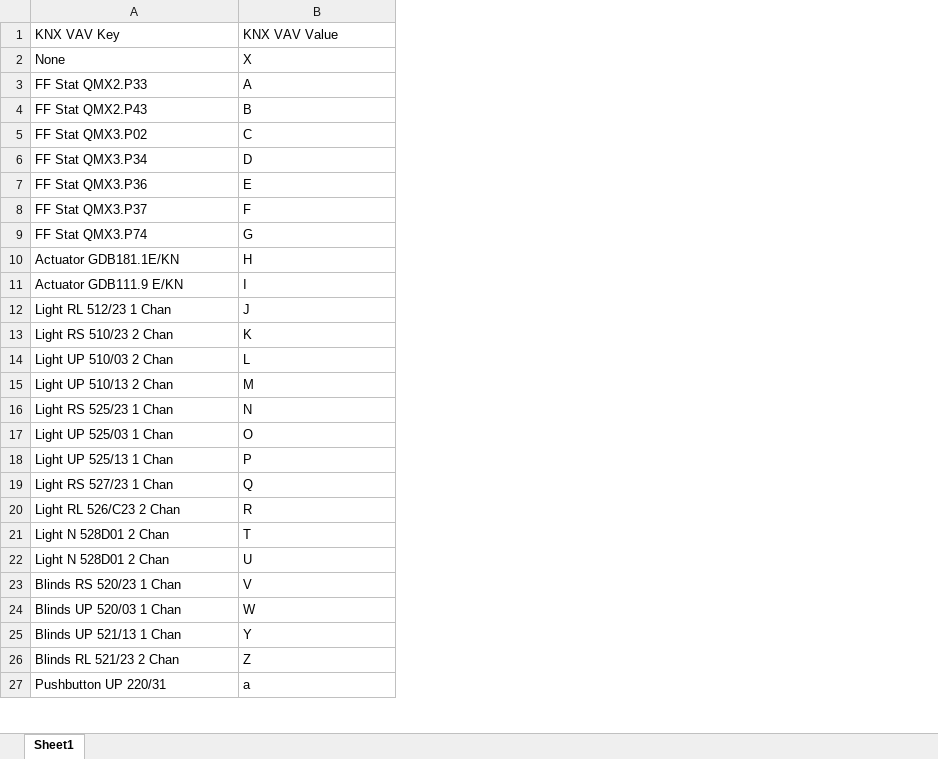
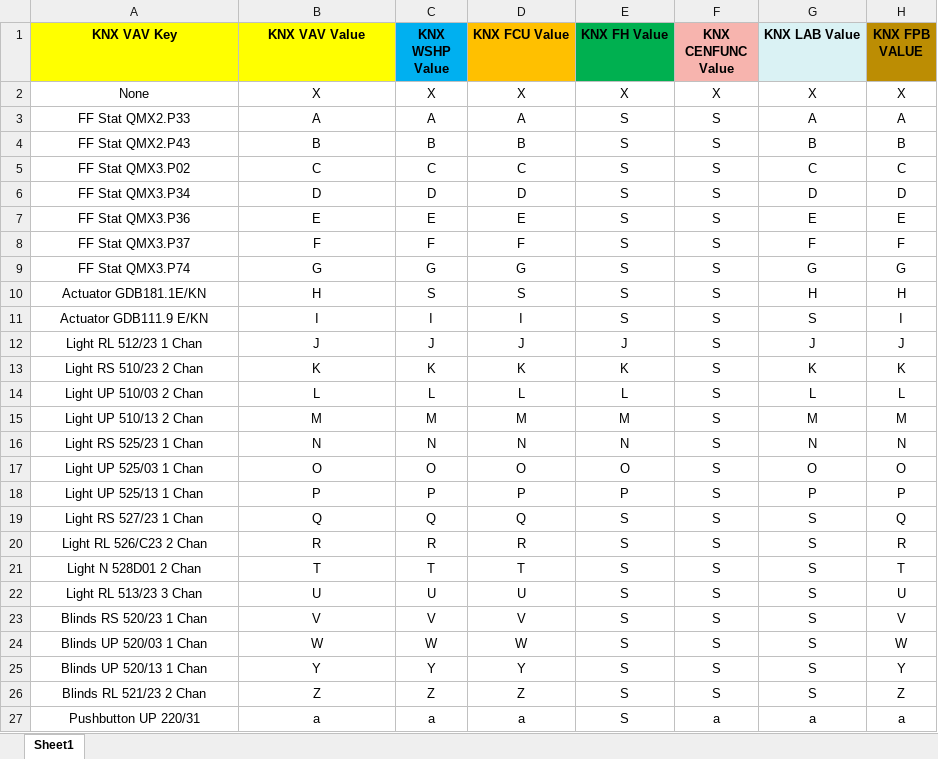
Before and after one commit to sharpjoel/Flask_Sites, an Excel workbook: KNX.xlsx, sheet Sheet1, drawn as a sheet; only a part is shown; values as stored, in another font and other column widths than the file's, no borders; charts and pictures not drawn; the diff covers the shown part only; the diff names each change by its address in the sheet, - before the commit and + after, or states it on an @@ line.

```diff
--- a/KNX.xlsx (sheet Sheet1)
+++ b/KNX.xlsx (sheet Sheet1)
+column C (KNX WSHP Value), rows 2-27: X | A | B | C | D | E | F | G | S | I | J | K | L | M | N | O | P | Q | R | T | U | V | W | Y | Z | a
+column D (KNX FCU Value), rows 2-27: X | A | B | C | D | E | F | G | S | I | J | K | L | M | N | O | P | Q | R | T | U | V | W | Y | Z | a
+column E (KNX FH Value), rows 2-27: X | S | S | S | S | S | S | S | S | S | J | K | L | M | N | O | P | S | S | S | S | S | S | S | S | S
+column F (KNX CENFUNC Value), rows 2-27: X | S | S | S | S | S | S | S | S | S | S | S | S | S | S | S | S | S | S | S | S | S | S | S | S | a
+column G (KNX LAB Value), rows 2-27: X | A | B | C | D | E | F | G | H | S | J | K | L | M | N | O | P | S | S | S | S | S | S | S | S | a
+column H (KNX FPB VALUE), rows 2-27: X | A | B | C | D | E | F | G | H | I | J | K | L | M | N | O | P | Q | R | T | U | V | W | Y | Z | a
-A1:B27 alignment: left
+A1:B27 alignment: center
@@ A1:B1 fill: none → #FFFF00, bold: off → on @@
-A22 (KNX VAV Key): Light N 528D01 2 Chan
+A22 (KNX VAV Key): Light RL 513/23 3 Chan
-A25 (KNX VAV Key): Blinds UP 521/13 1 Chan
+A25 (KNX VAV Key): Blinds UP 520/13 1 Chan
```
Also changed, not shown: 1 added row, 3 edited cells and cell formats elsewhere in this sheet, charts or pictures, digital_inputs.xlsx, three_points.xlsx, 8 other files.
